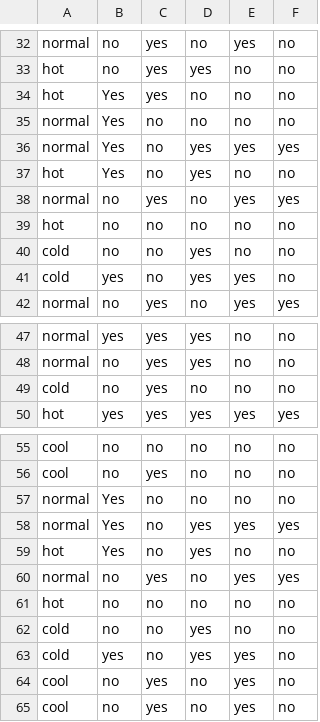
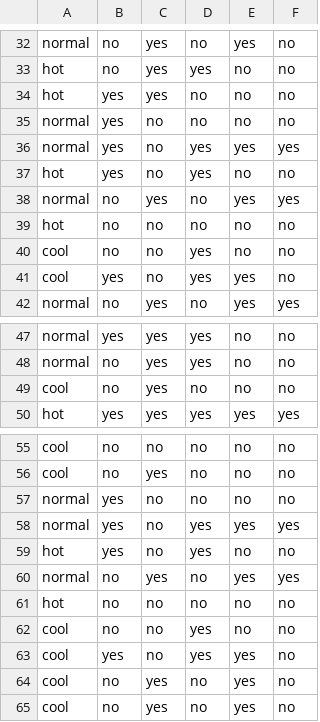
Before and after one commit to Conor6/JavaAssignment, a CSV file: Java Assignment/MLdata.csv, drawn as a sheet; only a part is shown, gaps mark what is left out.

```diff
--- a/Java Assignment/MLdata.csv
+++ b/Java Assignment/MLdata.csv
@@ -33,10 +33,10 @@ normal,no,yes,no,yes,no
 hot,no,yes,yes,no,no
-hot,Yes,yes,no,no,no
-normal,Yes,no,no,no,no
-normal,Yes,no,yes,yes,yes
-hot,Yes,no,yes,no,no
+hot,yes,yes,no,no,no
+normal,yes,no,no,no,no
+normal,yes,no,yes,yes,yes
+hot,yes,no,yes,no,no
 normal,no,yes,no,yes,yes
 hot,no,no,no,no,no
-cold,no,no,yes,no,no
-cold,yes,no,yes,yes,no
+cool,no,no,yes,no,no
+cool,yes,no,yes,yes,no
 normal,no,yes,no,yes,yes
@@ -48,3 +48,3 @@ normal,yes,yes,yes,no,no
 normal,no,yes,yes,no,no
-cold,no,yes,no,no,no
+cool,no,yes,no,no,no
 hot,yes,yes,yes,yes,yes
@@ -56,9 +56,9 @@ cool,no,no,no,no,no
 cool,no,yes,no,no,no
-normal,Yes,no,no,no,no
-normal,Yes,no,yes,yes,yes
-hot,Yes,no,yes,no,no
+normal,yes,no,no,no,no
+normal,yes,no,yes,yes,yes
+hot,yes,no,yes,no,no
 normal,no,yes,no,yes,yes
 hot,no,no,no,no,no
-cold,no,no,yes,no,no
-cold,yes,no,yes,yes,no
+cool,no,no,yes,no,no
+cool,yes,no,yes,yes,no
 cool,no,yes,no,yes,no
```
Also changed, not shown: 10 other files.
